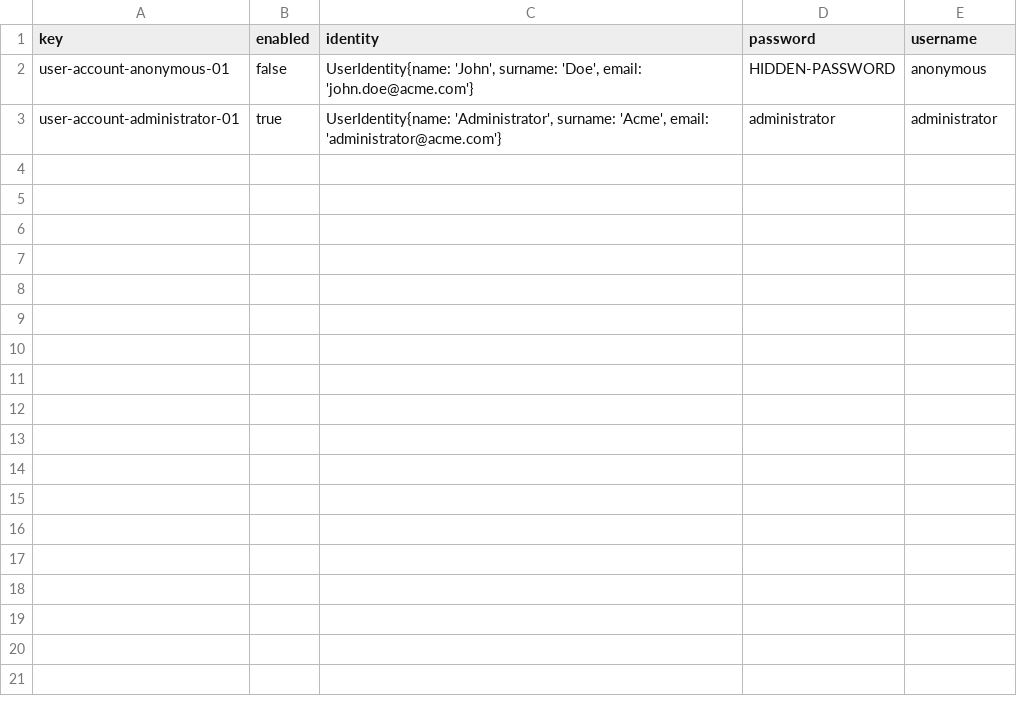
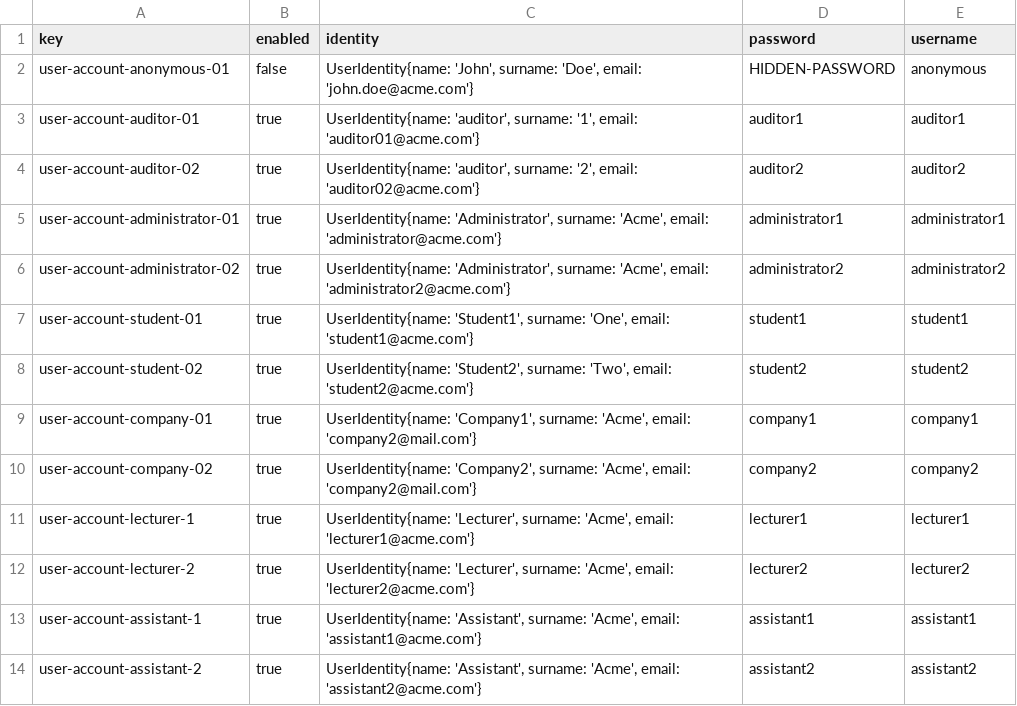
Before and after one commit to joaquin-restoy/Acme-L3-D02, a CSV file: src/main/webapp/WEB-INF/resources/initial-data/user-account.csv, drawn as a sheet.

```diff
--- a/src/main/webapp/WEB-INF/resources/initial-data/user-account.csv
+++ b/src/main/webapp/WEB-INF/resources/initial-data/user-account.csv
@@ -2,2 +2,13 @@ key,enabled,identity,password,username
 user-account-anonymous-01,false,"UserIdentity{name: 'John', surname: 'Doe', email: 'john.doe@acme.com'}",HIDDEN-PASSWORD,anonymous
-user-account-administrator-01,true,"UserIdentity{name: 'Administrator', surname: 'Acme', email: 'administrator@acme.com'}",administrator,administrator
+user-account-auditor-01,true,"UserIdentity{name: 'auditor', surname: '1', email: 'auditor01@acme.com'}",auditor1,auditor1
+user-account-auditor-02,true,"UserIdentity{name: 'auditor', surname: '2', email: 'auditor02@acme.com'}",auditor2,auditor2
+user-account-administrator-01,true,"UserIdentity{name: 'Administrator', surname: 'Acme', email: 'administrator@acme.com'}",administrator1,administrator1
+user-account-administrator-02,true,"UserIdentity{name: 'Administrator', surname: 'Acme', email: 'administrator2@acme.com'}",administrator2,administrator2
+user-account-student-01,true,"UserIdentity{name: 'Student1', surname: 'One', email: 'student1@acme.com'}",student1,student1
+user-account-student-02,true,"UserIdentity{name: 'Student2', surname: 'Two', email: 'student2@acme.com'}",student2,student2
+user-account-company-01,true,"UserIdentity{name: 'Company1', surname: 'Acme', email: 'company2@mail.com'}",company1,company1
+user-account-company-02,true,"UserIdentity{name: 'Company2', surname: 'Acme', email: 'company2@mail.com'}",company2,company2
+user-account-lecturer-1,true,"UserIdentity{name: 'Lecturer', surname: 'Acme', email: 'lecturer1@acme.com'}",lecturer1,lecturer1
+user-account-lecturer-2,true,"UserIdentity{name: 'Lecturer', surname: 'Acme', email: 'lecturer2@acme.com'}",lecturer2,lecturer2
+user-account-assistant-1,true,"UserIdentity{name: 'Assistant', surname: 'Acme', email: 'assistant1@acme.com'}",assistant1,assistant1
+user-account-assistant-2,true,"UserIdentity{name: 'Assistant', surname: 'Acme', email: 'assistant2@acme.com'}",assistant2,assistant2
```
Also changed, not shown: 49 other files.
